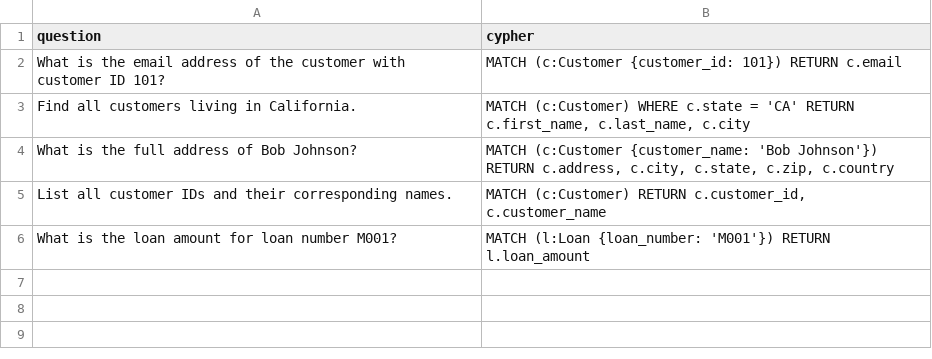
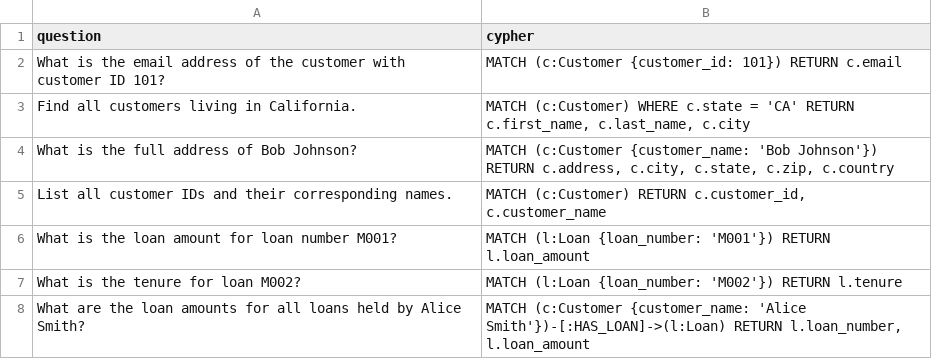
Before and after one commit to tauseef1234/Datasets, a CSV file: example_cypher.csv, drawn as a sheet; the diff names each change by its address in the sheet, - before the commit and + after, or states it on an @@ line.

Commit message:
Update example_cypher.csv

```diff
--- a/example_cypher.csv
+++ b/example_cypher.csv
+row 7: What is the tenure for loan M002? | MATCH (l:Loan {loan_number: 'M002'}) RETURN l.tenure
+row 8: What are the loan amounts for all loans held by Alice Smith? | MATCH (c:Customer {customer_name: 'Alice Smith'})-[:HAS_LOAN]->(l:Loan) RETURN l.loan_number, l.loan_amount
```
